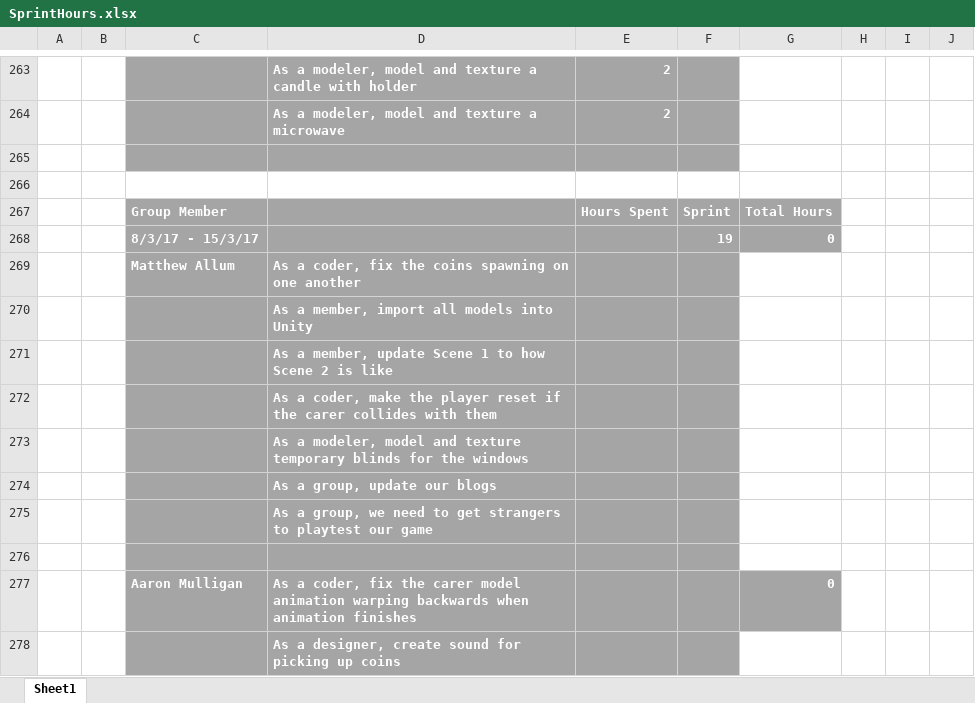
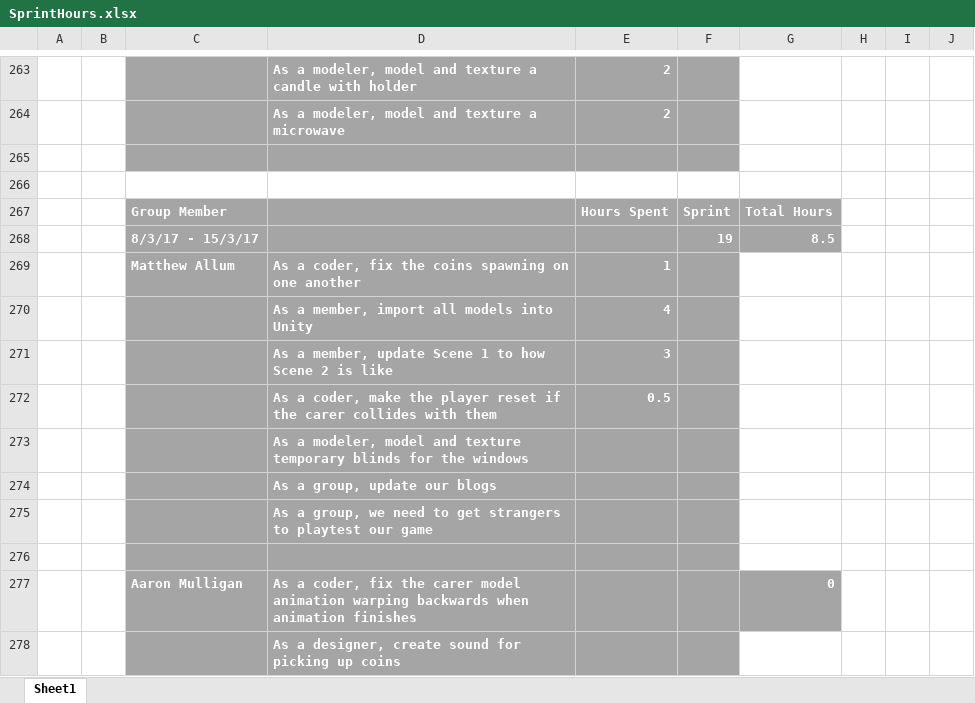
Before and after one commit to UoSGamesGroups/level-6-l6-group-1, an Excel workbook: Meeting Minutes/SprintHours.xlsx, sheet Sheet1, drawn as a sheet; only a part is shown, gaps mark what is left out; values as stored, in another font and other column widths than the file's, no borders; the diff names each change by its address in the sheet, - before the commit and + after, or states it on an @@ line.

Commit message:
Minutes hours done

```diff
--- a/Meeting Minutes/SprintHours.xlsx (sheet Sheet1)
+++ b/Meeting Minutes/SprintHours.xlsx (sheet Sheet1)
-G268: 0
+G268: 8.5
-E269: (empty)
+E269: 1
-E270: (empty)
+E270: 4
-E271: (empty)
+E271: 3
-E272: (empty)
+E272: 0.5
```
